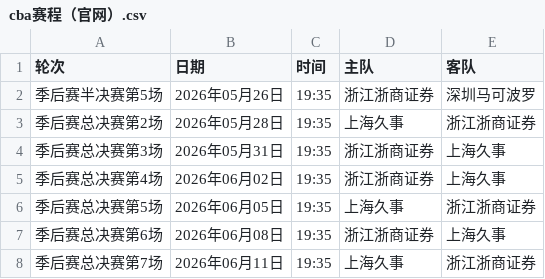
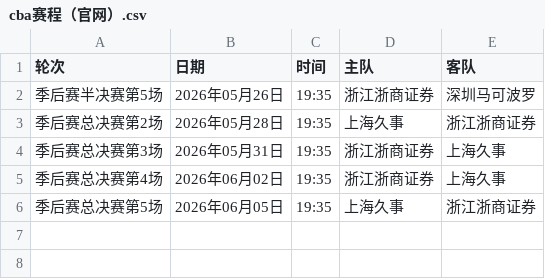
Before and after one commit to HeikeLeo/CBA, a CSV file: cba赛程（官网）.csv, drawn as a sheet.

Commit message:
Remove redundant lines from CBA schedule CSV

```diff
--- a/cba赛程（官网）.csv
+++ b/cba赛程（官网）.csv
@@ -6,3 +6 @@
 季后赛总决赛第5场,2026年06月05日,19:35,上海久事,浙江浙商证券
-季后赛总决赛第6场,2026年06月08日,19:35,浙江浙商证券,上海久事
-季后赛总决赛第7场,2026年06月11日,19:35,上海久事,浙江浙商证券
```
